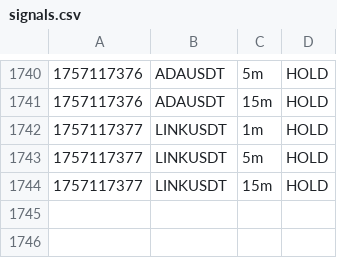
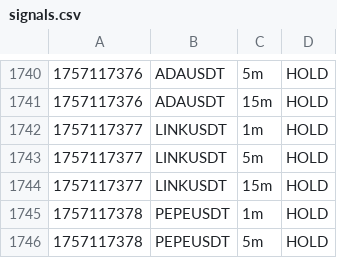
Before and after one commit to nicolasfoltzer77-tech/Scalp, a CSV file: var/dashboard/signals.csv, drawn as a sheet; only a part is shown, gaps mark what is left out; the diff names each change by its address in the sheet, - before the commit and + after, or states it on an @@ line.

Commit message:
chore(sync): auto 2025-09-06_00:09Z

```diff
--- a/var/dashboard/signals.csv
+++ b/var/dashboard/signals.csv
+row 1745: 1757117378 | PEPEUSDT | 1m | HOLD
+row 1746: 1757117378 | PEPEUSDT | 5m | HOLD
```
